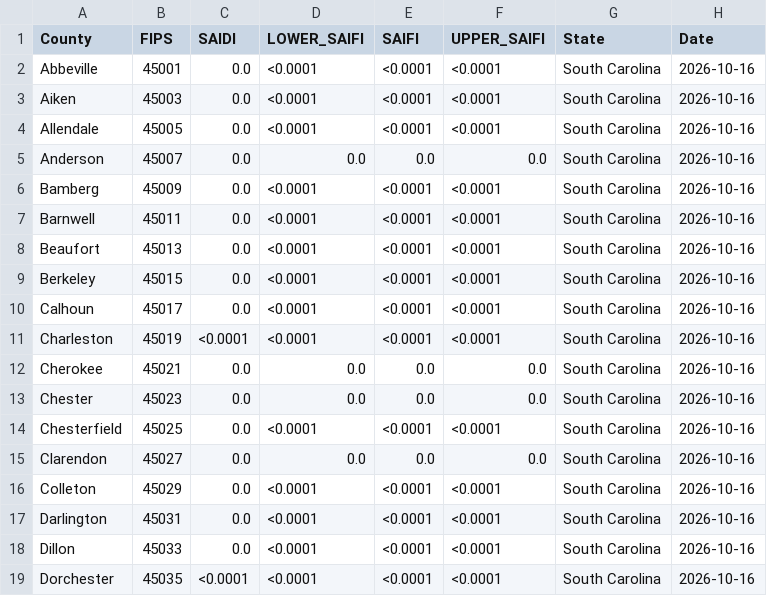
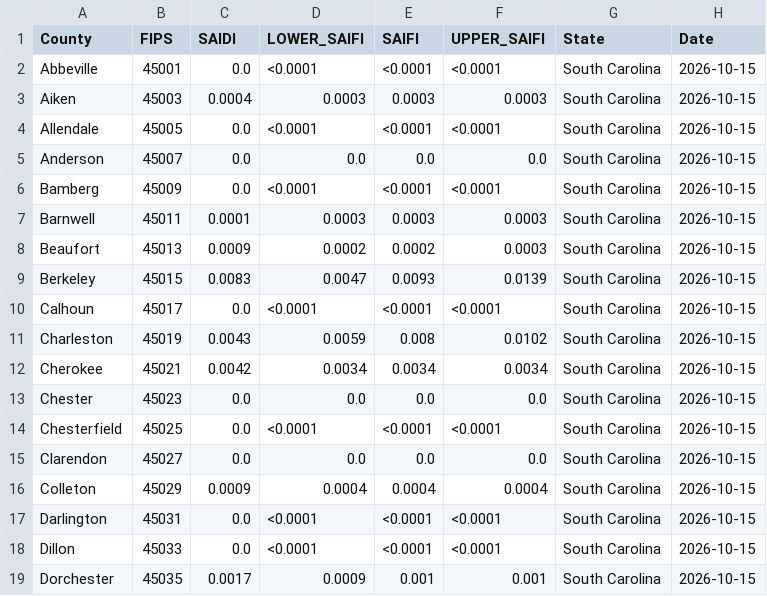
Before and after one commit to Urban-Research-Group/grower-dashboard, a CSV file: states/SC/SC_DATA.csv, drawn as a sheet; only a part is shown; the diff covers the shown part only.

```diff
--- a/states/SC/SC_DATA.csv
+++ b/states/SC/SC_DATA.csv
@@ -1,19 +1,19 @@
 County,FIPS,SAIDI,LOWER_SAIFI,SAIFI,UPPER_SAIFI,State,Date
-Abbeville,45001,0.0,<0.0001,<0.0001,<0.0001,South Carolina,2026-10-16
-Aiken,45003,0.0,<0.0001,<0.0001,<0.0001,South Carolina,2026-10-16
-Allendale,45005,0.0,<0.0001,<0.0001,<0.0001,South Carolina,2026-10-16
-Anderson,45007,0.0,0.0,0.0,0.0,South Carolina,2026-10-16
-Bamberg,45009,0.0,<0.0001,<0.0001,<0.0001,South Carolina,2026-10-16
-Barnwell,45011,0.0,<0.0001,<0.0001,<0.0001,South Carolina,2026-10-16
-Beaufort,45013,0.0,<0.0001,<0.0001,<0.0001,South Carolina,2026-10-16
-Berkeley,45015,0.0,<0.0001,<0.0001,<0.0001,South Carolina,2026-10-16
-Calhoun,45017,0.0,<0.0001,<0.0001,<0.0001,South Carolina,2026-10-16
-Charleston,45019,<0.0001,<0.0001,<0.0001,<0.0001,South Carolina,2026-10-16
-Cherokee,45021,0.0,0.0,0.0,0.0,South Carolina,2026-10-16
-Chester,45023,0.0,0.0,0.0,0.0,South Carolina,2026-10-16
-Chesterfield,45025,0.0,<0.0001,<0.0001,<0.0001,South Carolina,2026-10-16
-Clarendon,45027,0.0,0.0,0.0,0.0,South Carolina,2026-10-16
-Colleton,45029,0.0,<0.0001,<0.0001,<0.0001,South Carolina,2026-10-16
-Darlington,45031,0.0,<0.0001,<0.0001,<0.0001,South Carolina,2026-10-16
-Dillon,45033,0.0,<0.0001,<0.0001,<0.0001,South Carolina,2026-10-16
-Dorchester,45035,<0.0001,<0.0001,<0.0001,<0.0001,South Carolina,2026-10-16
+Abbeville,45001,0.0,<0.0001,<0.0001,<0.0001,South Carolina,2026-10-15
+Aiken,45003,0.0004,0.0003,0.0003,0.0003,South Carolina,2026-10-15
+Allendale,45005,0.0,<0.0001,<0.0001,<0.0001,South Carolina,2026-10-15
+Anderson,45007,0.0,0.0,0.0,0.0,South Carolina,2026-10-15
+Bamberg,45009,0.0,<0.0001,<0.0001,<0.0001,South Carolina,2026-10-15
+Barnwell,45011,0.0001,0.0003,0.0003,0.0003,South Carolina,2026-10-15
+Beaufort,45013,0.0009,0.0002,0.0002,0.0003,South Carolina,2026-10-15
+Berkeley,45015,0.0083,0.0047,0.0093,0.0139,South Carolina,2026-10-15
+Calhoun,45017,0.0,<0.0001,<0.0001,<0.0001,South Carolina,2026-10-15
+Charleston,45019,0.0043,0.0059,0.008,0.0102,South Carolina,2026-10-15
+Cherokee,45021,0.0042,0.0034,0.0034,0.0034,South Carolina,2026-10-15
+Chester,45023,0.0,0.0,0.0,0.0,South Carolina,2026-10-15
+Chesterfield,45025,0.0,<0.0001,<0.0001,<0.0001,South Carolina,2026-10-15
+Clarendon,45027,0.0,0.0,0.0,0.0,South Carolina,2026-10-15
+Colleton,45029,0.0009,0.0004,0.0004,0.0004,South Carolina,2026-10-15
+Darlington,45031,0.0,<0.0001,<0.0001,<0.0001,South Carolina,2026-10-15
+Dillon,45033,0.0,<0.0001,<0.0001,<0.0001,South Carolina,2026-10-15
+Dorchester,45035,0.0017,0.0009,0.001,0.001,South Carolina,2026-10-15
```
Also changed, not shown: 68 edited cells elsewhere in this file, states/FL/FL_DATA.csv, states/GA/GA_DATA.csv, 5 other files.
